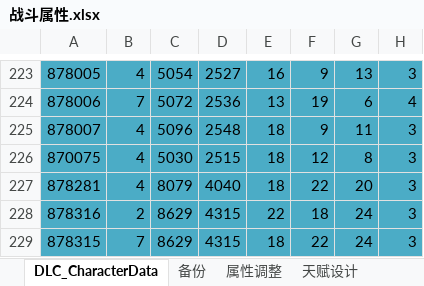
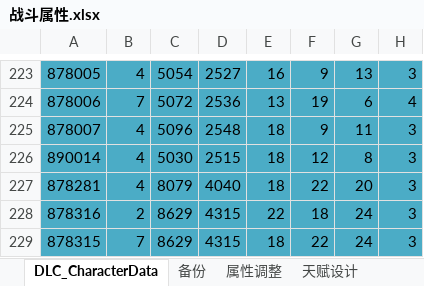
Before and after one commit to xiaozhuzzz/XiakePreMod, an Excel workbook: Excel文件/xiakeqian/战斗属性.xlsx, sheet DLC_CharacterData, drawn as a sheet; only a part is shown, gaps mark what is left out; values as stored, in another font and other column widths than the file's, no borders; conditional formats not drawn; the diff names each change by its address in the sheet, - before the commit and + after, or states it on an @@ line.

```diff
--- a/Excel文件/xiakeqian/战斗属性.xlsx (sheet DLC_CharacterData)
+++ b/Excel文件/xiakeqian/战斗属性.xlsx (sheet DLC_CharacterData)
-A226: 870075
+A226: 890014
```
Also changed, not shown: charts or pictures, Excel文件/xiakeqian/侠客.xlsx, 2 other files.
